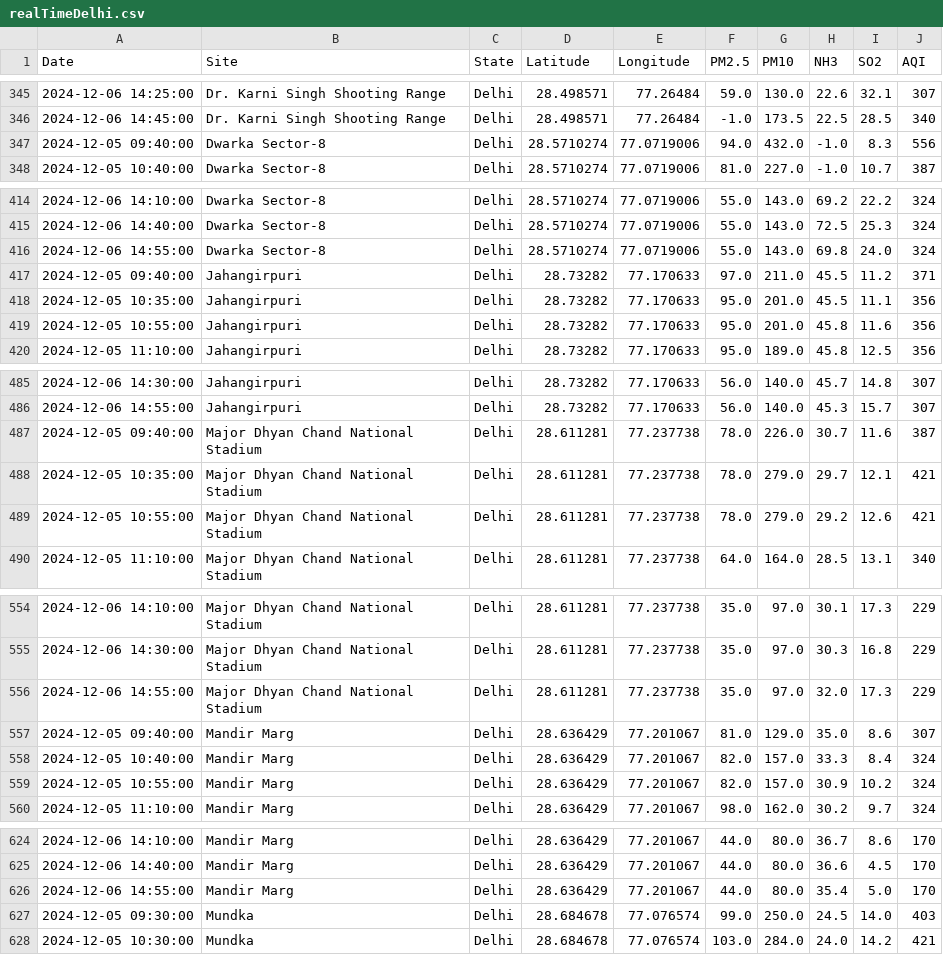
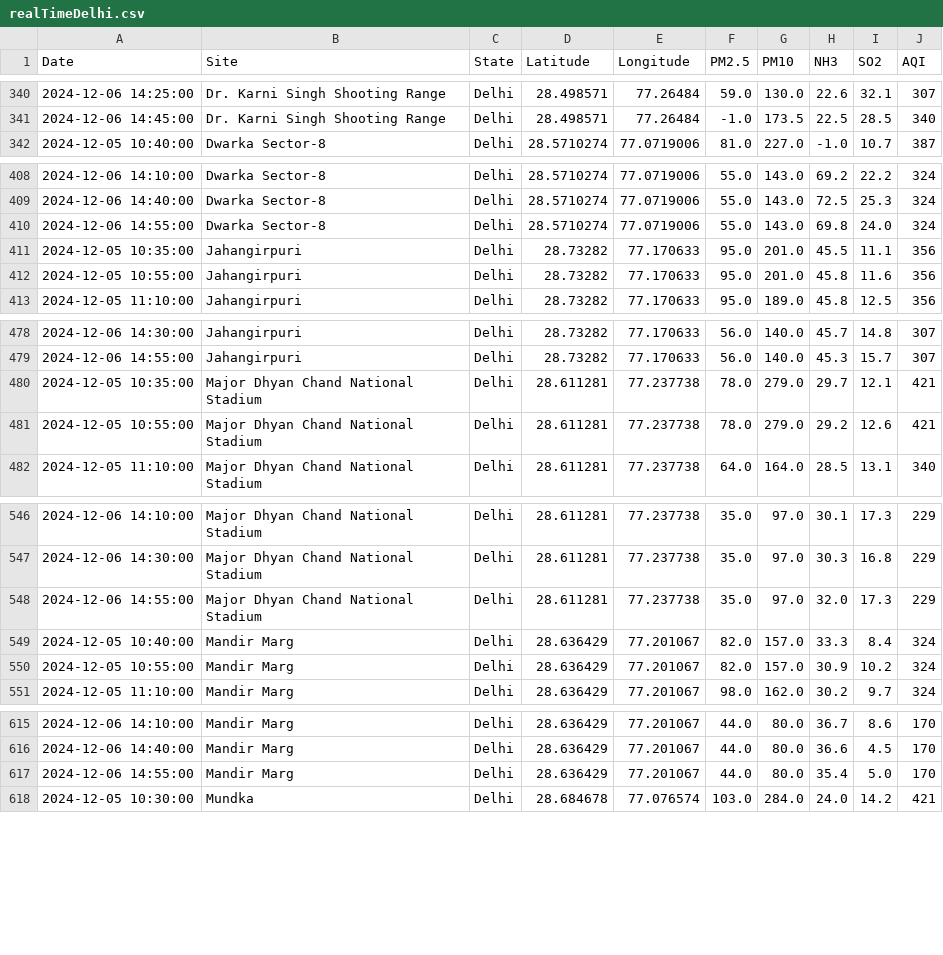
Before and after one commit to waitasecant/Air-Pollution-Dashboard, a CSV file: myApp/data/realTimeDelhi.csv, drawn as a sheet; only a part is shown, gaps mark what is left out; the diff covers the shown part only.

```diff
--- a/myApp/data/realTimeDelhi.csv
+++ b/myApp/data/realTimeDelhi.csv
@@ -346,3 +341,2 @@ Date,Site,State,Latitude,Longitude,PM2.5,PM10,NH3,SO2,AQI
 2024-12-06 14:45:00,Dr. Karni Singh Shooting Range,Delhi,28.498571,77.26484,-1.0,173.5,22.5,28.5,340
-2024-12-05 09:40:00,Dwarka Sector-8,Delhi,28.5710274,77.0719006,94.0,432.0,-1.0,8.3,556
 2024-12-05 10:40:00,Dwarka Sector-8,Delhi,28.5710274,77.0719006,81.0,227.0,-1.0,10.7,387
@@ -416,3 +410,2 @@ Date,Site,State,Latitude,Longitude,PM2.5,PM10,NH3,SO2,AQI
 2024-12-06 14:55:00,Dwarka Sector-8,Delhi,28.5710274,77.0719006,55.0,143.0,69.8,24.0,324
-2024-12-05 09:40:00,Jahangirpuri,Delhi,28.73282,77.170633,97.0,211.0,45.5,11.2,371
 2024-12-05 10:35:00,Jahangirpuri,Delhi,28.73282,77.170633,95.0,201.0,45.5,11.1,356
@@ -486,3 +479,2 @@ Date,Site,State,Latitude,Longitude,PM2.5,PM10,NH3,SO2,AQI
 2024-12-06 14:55:00,Jahangirpuri,Delhi,28.73282,77.170633,56.0,140.0,45.3,15.7,307
-2024-12-05 09:40:00,Major Dhyan Chand National Stadium,Delhi,28.611281,77.237738,78.0,226.0,30.7,11.6,387
 2024-12-05 10:35:00,Major Dhyan Chand National Stadium,Delhi,28.611281,77.237738,78.0,279.0,29.7,12.1,421
@@ -556,3 +548,2 @@ Date,Site,State,Latitude,Longitude,PM2.5,PM10,NH3,SO2,AQI
 2024-12-06 14:55:00,Major Dhyan Chand National Stadium,Delhi,28.611281,77.237738,35.0,97.0,32.0,17.3,229
-2024-12-05 09:40:00,Mandir Marg,Delhi,28.636429,77.201067,81.0,129.0,35.0,8.6,307
 2024-12-05 10:40:00,Mandir Marg,Delhi,28.636429,77.201067,82.0,157.0,33.3,8.4,324
@@ -626,3 +617,2 @@ Date,Site,State,Latitude,Longitude,PM2.5,PM10,NH3,SO2,AQI
 2024-12-06 14:55:00,Mandir Marg,Delhi,28.636429,77.201067,44.0,80.0,35.4,5.0,170
-2024-12-05 09:30:00,Mundka,Delhi,28.684678,77.076574,99.0,250.0,24.5,14.0,403
 2024-12-05 10:30:00,Mundka,Delhi,28.684678,77.076574,103.0,284.0,24.0,14.2,421
```
Also changed, not shown: 15 removed rows elsewhere in this file.
